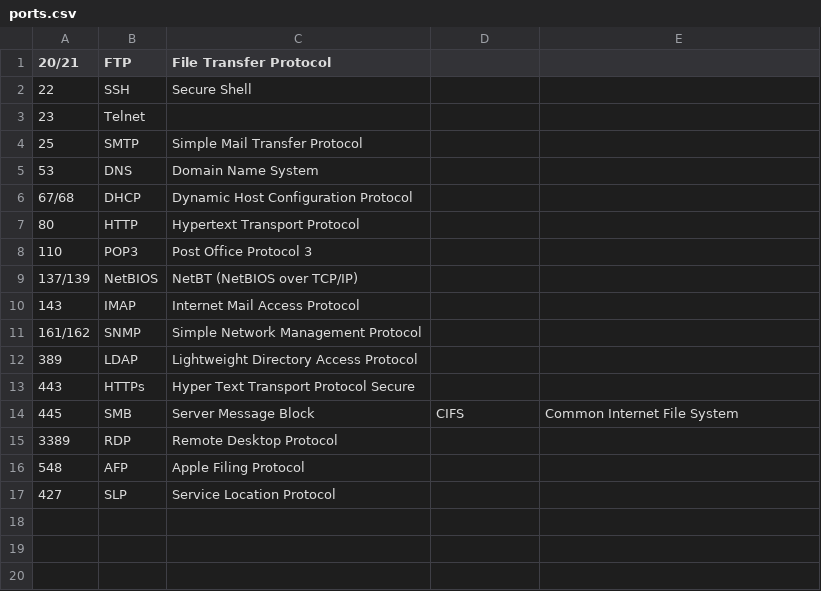
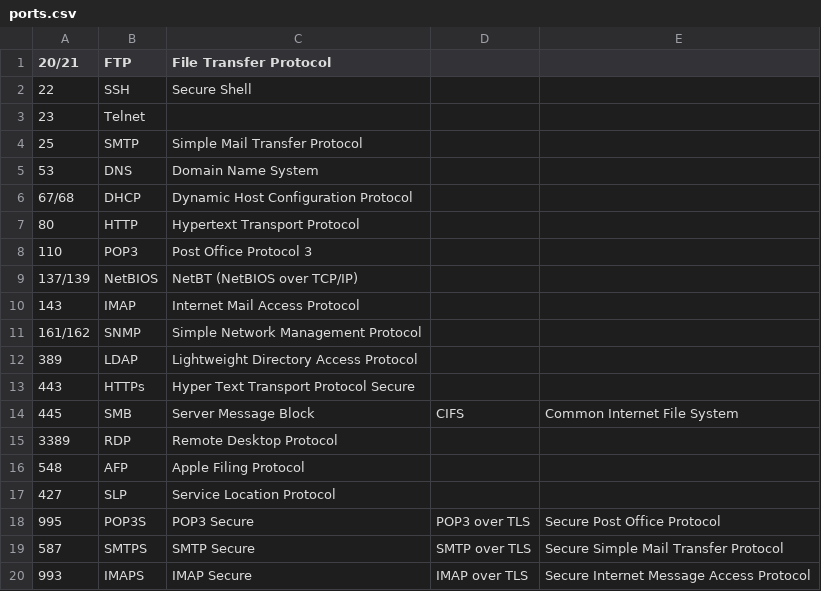
Before and after one commit to asimone9914/NetworkPortQuiz, a CSV file: ports.csv, drawn as a sheet.

Commit message:
added more ports

```diff
--- a/ports.csv
+++ b/ports.csv
@@ -17 +17,4 @@
 427,SLP,Service Location Protocol
+995,POP3S,POP3 Secure,POP3 over TLS,Secure Post Office Protocol
+587,SMTPS,SMTP Secure,SMTP over TLS,Secure Simple Mail Transfer Protocol
+993,IMAPS,IMAP Secure,IMAP over TLS,Secure Internet Message Access Protocol
```
